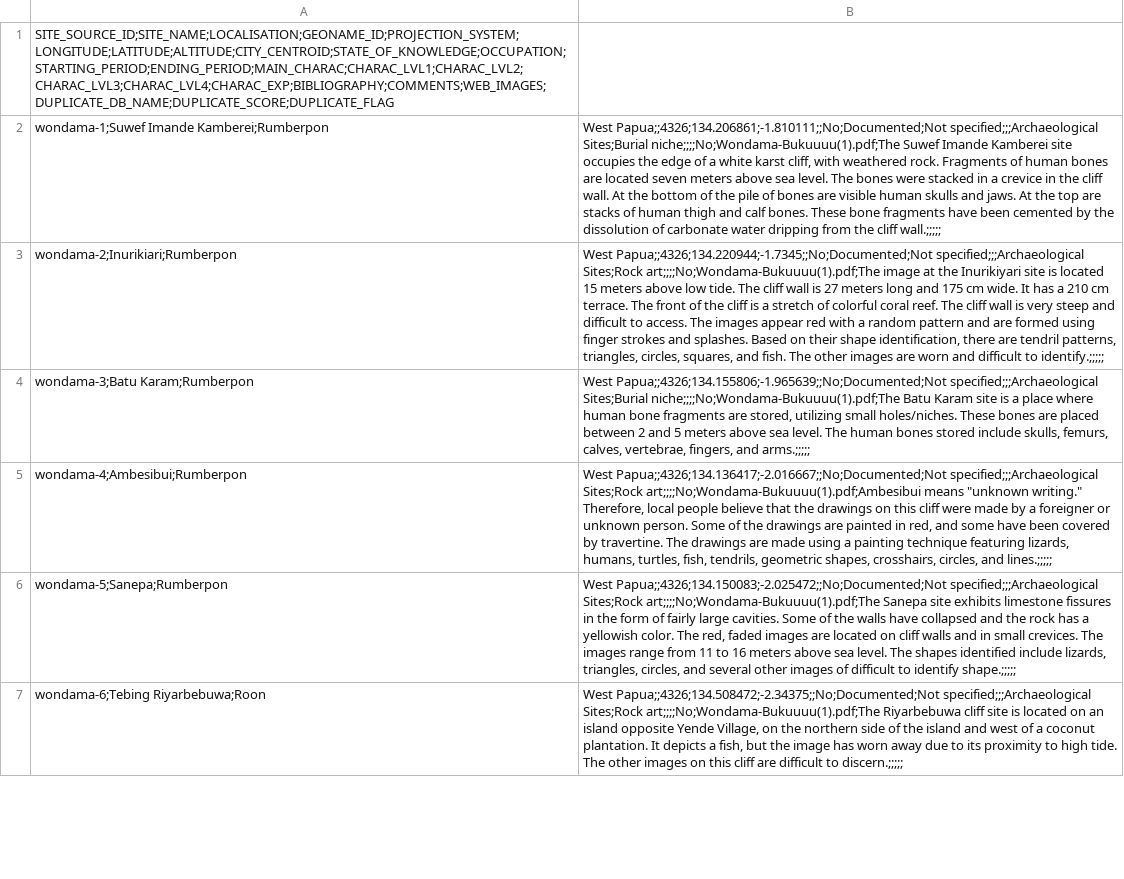
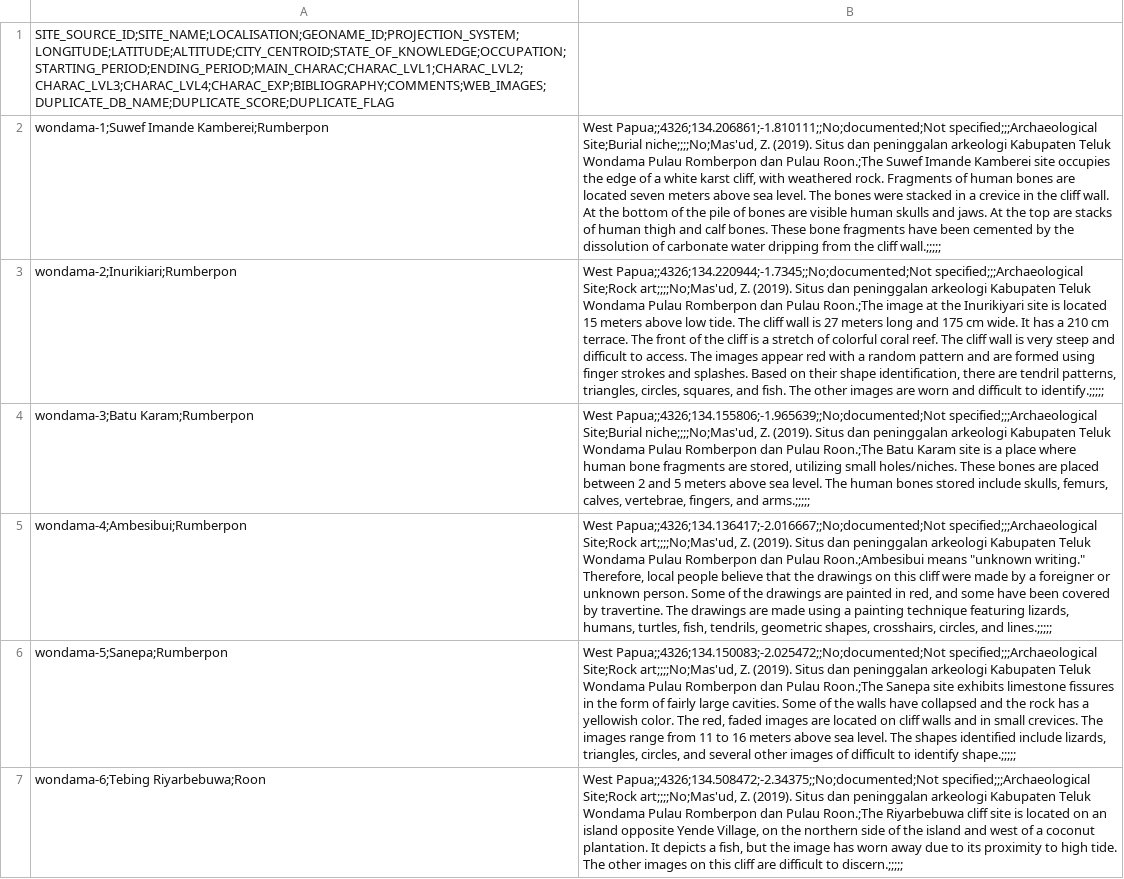
Before and after one commit to CataIvancov/IPAD_ArkeOpen, a CSV file: arke-platform/data/teluk-wondama-rumberpon-roon.csv, drawn as a sheet; only a part is shown; the diff covers the shown part only; the diff names each change by its address in the sheet, - before the commit and + after, or states it on an @@ line.

Commit message:
Update Teluk Wondama CSV: set MAIN_CHARAC to 'Archaeological Site', STATE_OF_KNOWLEDGE to 'documented', and bibliography to Mas'ud (2019)

```diff
--- a/arke-platform/data/teluk-wondama-rumberpon-roon.csv
+++ b/arke-platform/data/teluk-wondama-rumberpon-roon.csv
-B2: West Papua;;4326;134.206861;-1.810111;;No;Documented;Not specified;;;Archaeological Sites;Burial niche;;;;No;Wondama-Bukuuuu(1).pdf;The Suwef Imande…
+B2: West Papua;;4326;134.206861;-1.810111;;No;documented;Not specified;;;Archaeological Site;Burial niche;;;;No;Mas'ud, Z. (2019). Situs dan peninggalan arkeologi Kabupaten Teluk Wondama Pulau Romberpon dan Pulau Roon.;The Suwef Imande…
-B3: West Papua;;4326;134.220944;-1.7345;;No;Documented;Not specified;;;Archaeological Sites;Rock art;;;;No;Wondama-Bukuuuu(1).pdf;The image at…
+B3: West Papua;;4326;134.220944;-1.7345;;No;documented;Not specified;;;Archaeological Site;Rock art;;;;No;Mas'ud, Z. (2019). Situs dan peninggalan arkeologi Kabupaten Teluk Wondama Pulau Romberpon dan Pulau Roon.;The image at…
-B4: West Papua;;4326;134.155806;-1.965639;;No;Documented;Not specified;;;Archaeological Sites;Burial niche;;;;No;Wondama-Bukuuuu(1).pdf;The Batu Karam…
+B4: West Papua;;4326;134.155806;-1.965639;;No;documented;Not specified;;;Archaeological Site;Burial niche;;;;No;Mas'ud, Z. (2019). Situs dan peninggalan arkeologi Kabupaten Teluk Wondama Pulau Romberpon dan Pulau Roon.;The Batu Karam…
-B5: West Papua;;4326;134.136417;-2.016667;;No;Documented;Not specified;;;Archaeological Sites;Rock art;;;;No;Wondama-Bukuuuu(1).pdf;Ambesibui means "unknown…
+B5: West Papua;;4326;134.136417;-2.016667;;No;documented;Not specified;;;Archaeological Site;Rock art;;;;No;Mas'ud, Z. (2019). Situs dan peninggalan arkeologi Kabupaten Teluk Wondama Pulau Romberpon dan Pulau Roon.;Ambesibui means "unknown…
-B6: West Papua;;4326;134.150083;-2.025472;;No;Documented;Not specified;;;Archaeological Sites;Rock art;;;;No;Wondama-Bukuuuu(1).pdf;The Sanepa site…
+B6: West Papua;;4326;134.150083;-2.025472;;No;documented;Not specified;;;Archaeological Site;Rock art;;;;No;Mas'ud, Z. (2019). Situs dan peninggalan arkeologi Kabupaten Teluk Wondama Pulau Romberpon dan Pulau Roon.;The Sanepa site…
-B7: West Papua;;4326;134.508472;-2.34375;;No;Documented;Not specified;;;Archaeological Sites;Rock art;;;;No;Wondama-Bukuuuu(1).pdf;The Riyarbebuwa cliff…
+B7: West Papua;;4326;134.508472;-2.34375;;No;documented;Not specified;;;Archaeological Site;Rock art;;;;No;Mas'ud, Z. (2019). Situs dan peninggalan arkeologi Kabupaten Teluk Wondama Pulau Romberpon dan Pulau Roon.;The Riyarbebuwa cliff…
```
Also changed, not shown: 5 edited cells elsewhere in this file.
